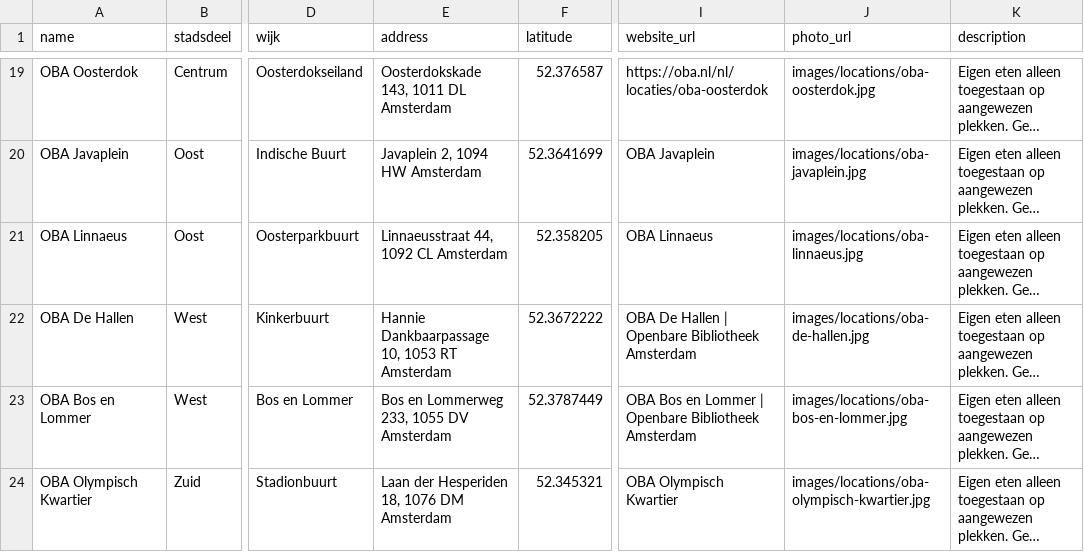
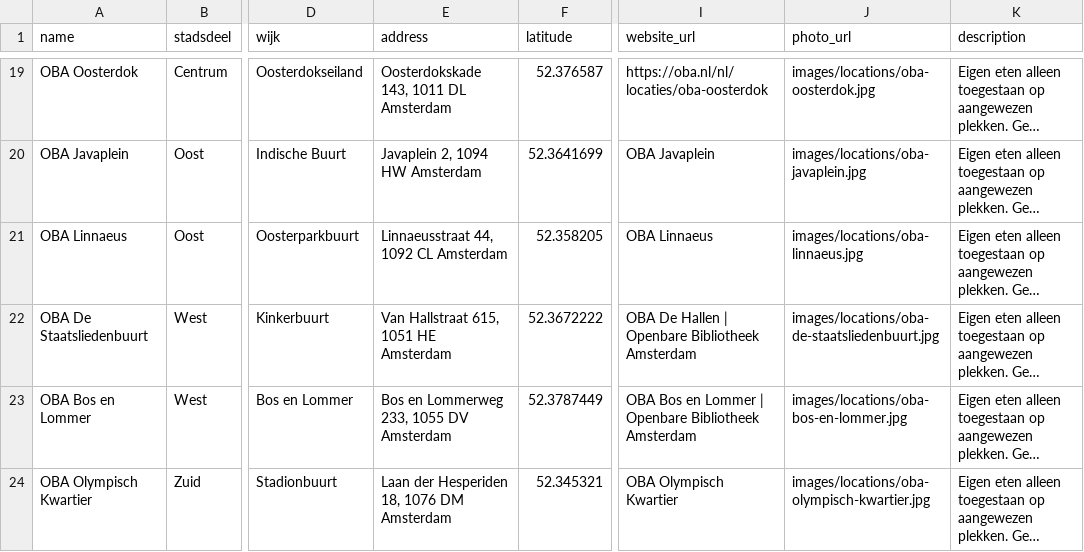
Before and after one commit to Koeltekaart/koeltekaart-amsterdam, a CSV file: data/locations.csv, drawn as a sheet; only a part is shown, gaps mark what is left out; long unchanged cells end in …; the diff names each change by its address in the sheet, - before the commit and + after, or states it on an @@ line.

```diff
--- a/data/locations.csv
+++ b/data/locations.csv
-A22 (name): OBA De Hallen
+A22 (name): OBA De Staatsliedenbuurt
-E22 (address): Hannie Dankbaarpassage 10, 1053 RT Amsterdam
+E22 (address): Van Hallstraat 615, 1051 HE Amsterdam
-J22 (photo_url): images/locations/oba-de-hallen.jpg
+J22 (photo_url): images/locations/oba-de-staatsliedenbuurt.jpg
```
Also changed, not shown: 2 other files.
